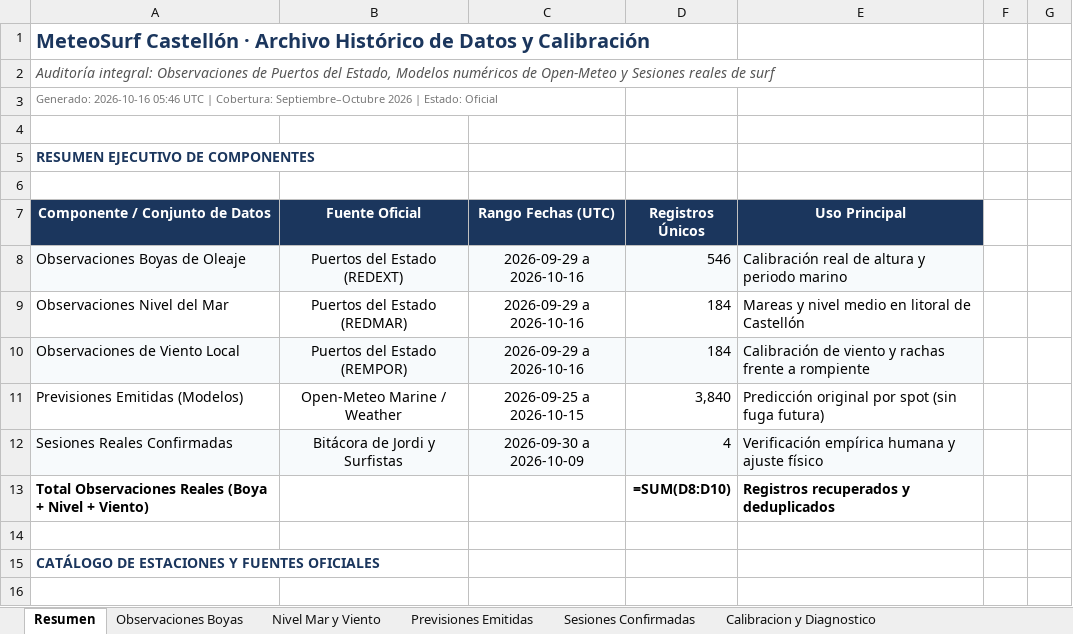
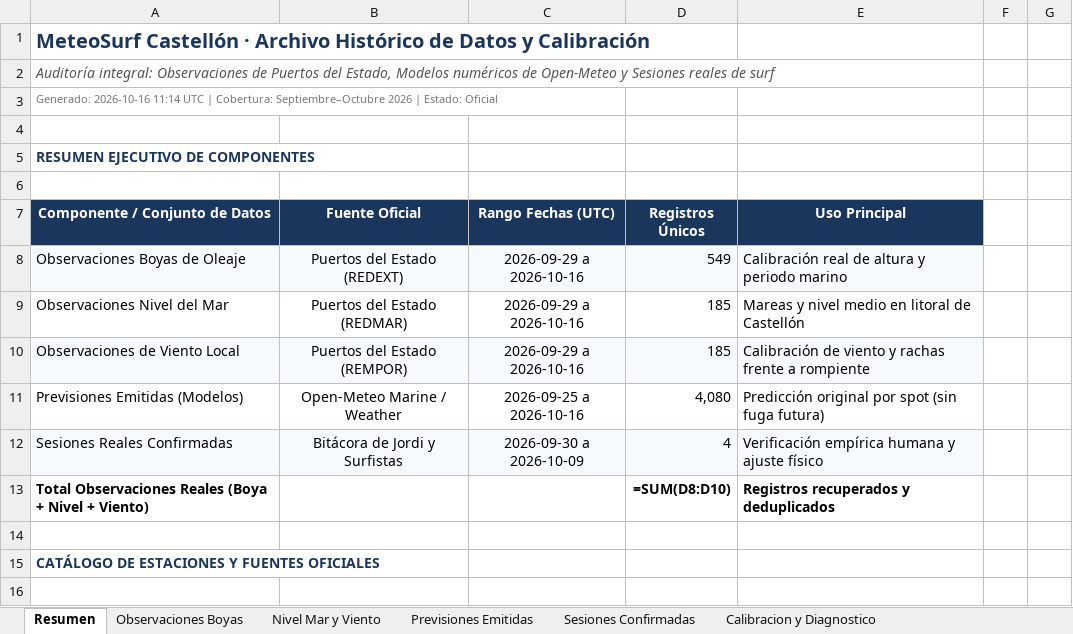
Before and after one commit to Joorcs96/MeteoSurf_Cs, an Excel workbook: data/MeteoSurf_Historico_Calibracion.xlsx, sheet Resumen, drawn as a sheet; only a part is shown; values as stored, in another font and other column widths than the file's, no borders; formulas without a stored value are shown as written; the diff names each change by its address in the sheet, - before the commit and + after, or states it on an @@ line.

```diff
--- a/data/MeteoSurf_Historico_Calibracion.xlsx (sheet Resumen)
+++ b/data/MeteoSurf_Historico_Calibracion.xlsx (sheet Resumen)
-A3 (Componente / Conjunto de Datos): Generado: 2026-10-16 05:46 UTC |…
+A3 (Componente / Conjunto de Datos): Generado: 2026-10-16 11:14 UTC |…
-D8 (Registros Únicos): 546
+D8 (Registros Únicos): 549
-D9:D10 (Registros Únicos): 184
+D9:D10 (Registros Únicos): 185
-C11 (Rango Fechas (UTC)): 2026-09-25 a 2026-10-15
+C11 (Rango Fechas (UTC)): 2026-09-25 a 2026-10-16
-D11 (Registros Únicos): 3,840
+D11 (Registros Únicos): 4,080
```
Also changed, not shown: sheet Previsiones Emitidas, sheet Observaciones Boyas, sheet Nivel Mar y Viento, 3 other files.
